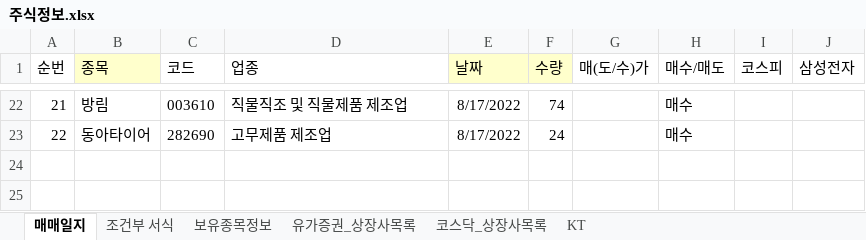
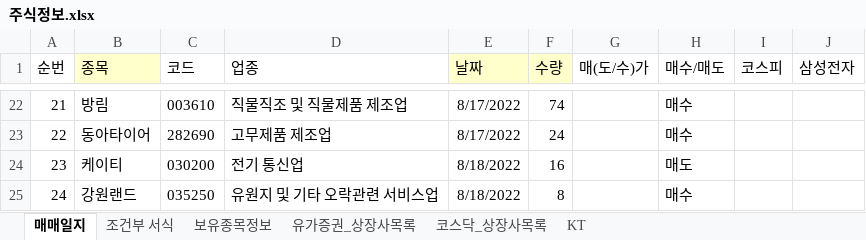
Before and after one commit to starshorse/20200228start, an Excel workbook: xls_node/stock/주식정보.xlsx, sheet 매매일지, drawn as a sheet; only a part is shown, gaps mark what is left out; values as stored, in another font and other column widths than the file's, no borders; conditional formats not drawn; the diff names each change by its address in the sheet, - before the commit and + after, or states it on an @@ line.

Commit message:
local stock info

```diff
--- a/xls_node/stock/주식정보.xlsx (sheet 매매일지)
+++ b/xls_node/stock/주식정보.xlsx (sheet 매매일지)
+row 24: 23 | 케이티 | 030200 | 전기 통신업 | 8/18/2022 | 16 |  | 매도
+row 25: 24 | 강원랜드 | 035250 | 유원지 및 기타 오락관련 서비스업 | 8/18/2022 | 8 |  | 매수
```
